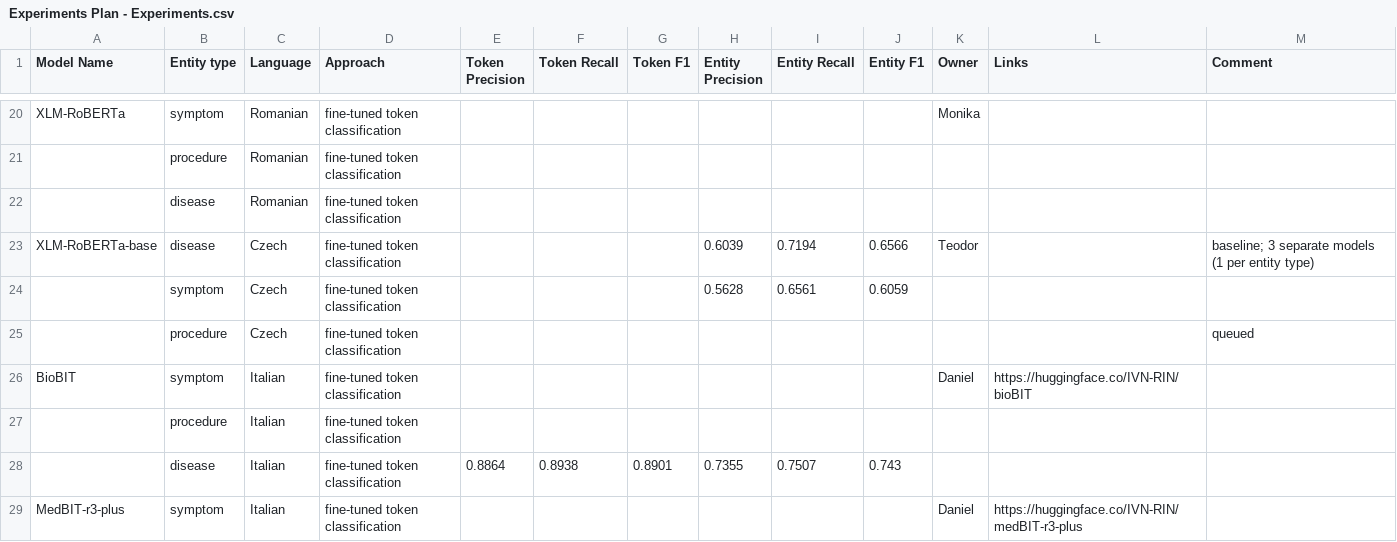
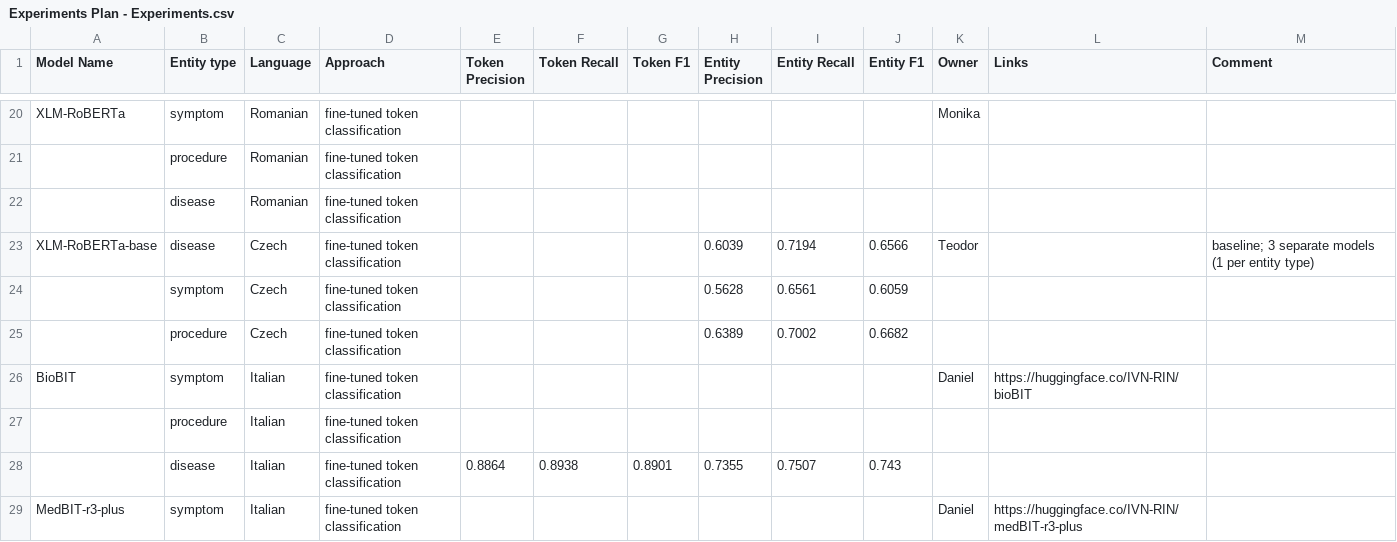
Before and after one commit to TeogopK/MultiClinAI-Czech, a CSV file: Experiments Plan - Experiments.csv, drawn as a sheet; only a part is shown, gaps mark what is left out; removed rows and columns are numbered as before the commit, all else as after; the diff names each change by its address in the sheet, - before the commit and + after, or states it on an @@ line.

```diff
--- a/Experiments Plan - Experiments.csv
+++ b/Experiments Plan - Experiments.csv
-row 25:  | procedure | Czech | fine-tuned token classification |  |  |  |  |  |  |  |  | queued
+row 25:  | procedure | Czech | fine-tuned token classification |  |  |  | 0.6389 | 0.7002 | 0.6682
```
Also changed, not shown: 4 other files.
